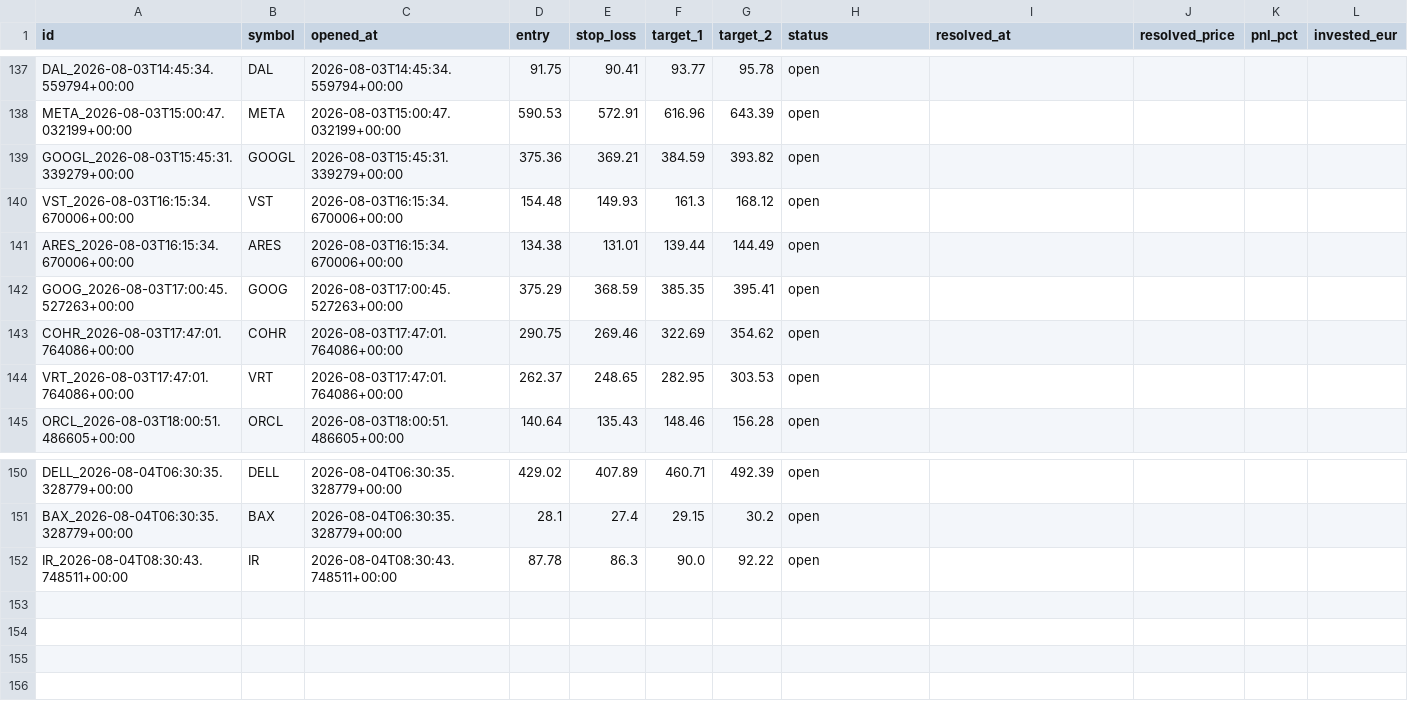
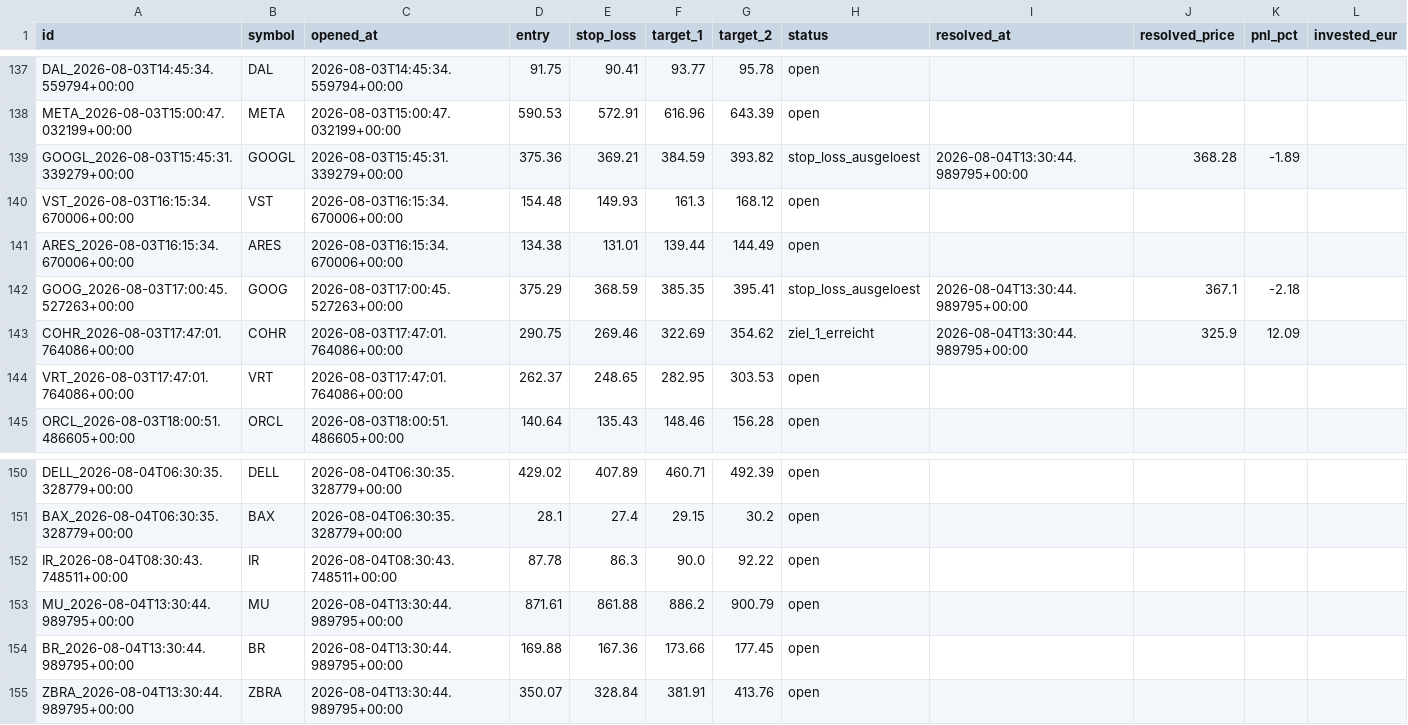
Before and after one commit to luiswolny-dot/Trading-Gehirn, a CSV file: data/recommendations_log.csv, drawn as a sheet; only a part is shown, gaps mark what is left out.

```diff
--- a/data/recommendations_log.csv
+++ b/data/recommendations_log.csv
@@ -138,7 +138,7 @@ DAL_2026-08-03T14:45:34.559794+00:00,DAL,2026-08-03T14:45:34.559794+00:00,91.75,
 META_2026-08-03T15:00:47.032199+00:00,META,2026-08-03T15:00:47.032199+00:00,590.53,572.91,616.96,643.39,open,,,,
-GOOGL_2026-08-03T15:45:31.339279+00:00,GOOGL,2026-08-03T15:45:31.339279+00:00,375.36,369.21,384.59,393.82,open,,,,
+GOOGL_2026-08-03T15:45:31.339279+00:00,GOOGL,2026-08-03T15:45:31.339279+00:00,375.36,369.21,384.59,393.82,stop_loss_ausgeloest,2026-08-04T13:30:44.989795+00:00,368.28,-1.89,
 VST_2026-08-03T16:15:34.670006+00:00,VST,2026-08-03T16:15:34.670006+00:00,154.48,149.93,161.3,168.12,open,,,,
 ARES_2026-08-03T16:15:34.670006+00:00,ARES,2026-08-03T16:15:34.670006+00:00,134.38,131.01,139.44,144.49,open,,,,
-GOOG_2026-08-03T17:00:45.527263+00:00,GOOG,2026-08-03T17:00:45.527263+00:00,375.29,368.59,385.35,395.41,open,,,,
-COHR_2026-08-03T17:47:01.764086+00:00,COHR,2026-08-03T17:47:01.764086+00:00,290.75,269.46,322.69,354.62,open,,,,
+GOOG_2026-08-03T17:00:45.527263+00:00,GOOG,2026-08-03T17:00:45.527263+00:00,375.29,368.59,385.35,395.41,stop_loss_ausgeloest,2026-08-04T13:30:44.989795+00:00,367.1,-2.18,
+COHR_2026-08-03T17:47:01.764086+00:00,COHR,2026-08-03T17:47:01.764086+00:00,290.75,269.46,322.69,354.62,ziel_1_erreicht,2026-08-04T13:30:44.989795+00:00,325.9,12.09,
 VRT_2026-08-03T17:47:01.764086+00:00,VRT,2026-08-03T17:47:01.764086+00:00,262.37,248.65,282.95,303.53,open,,,,
@@ -152 +152,4 @@ BAX_2026-08-04T06:30:35.328779+00:00,BAX,2026-08-04T06:30:35.328779+00:00,28.1,2
 IR_2026-08-04T08:30:43.748511+00:00,IR,2026-08-04T08:30:43.748511+00:00,87.78,86.3,90.0,92.22,open,,,,
+MU_2026-08-04T13:30:44.989795+00:00,MU,2026-08-04T13:30:44.989795+00:00,871.61,861.88,886.2,900.79,open,,,,
+BR_2026-08-04T13:30:44.989795+00:00,BR,2026-08-04T13:30:44.989795+00:00,169.88,167.36,173.66,177.45,open,,,,
+ZBRA_2026-08-04T13:30:44.989795+00:00,ZBRA,2026-08-04T13:30:44.989795+00:00,350.07,328.84,381.91,413.76,open,,,,
```
Also changed, not shown: 37 other files.
